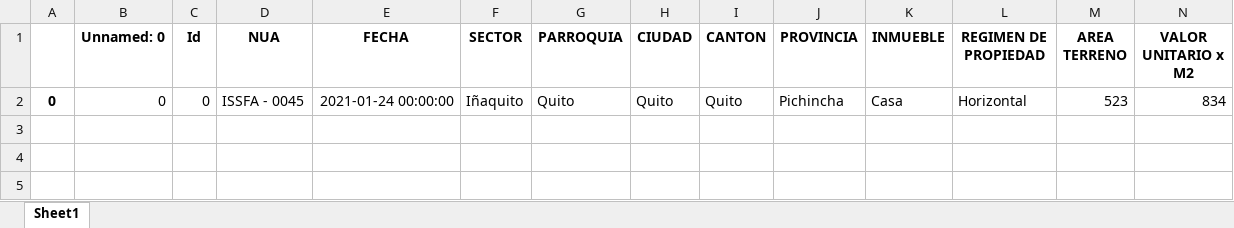
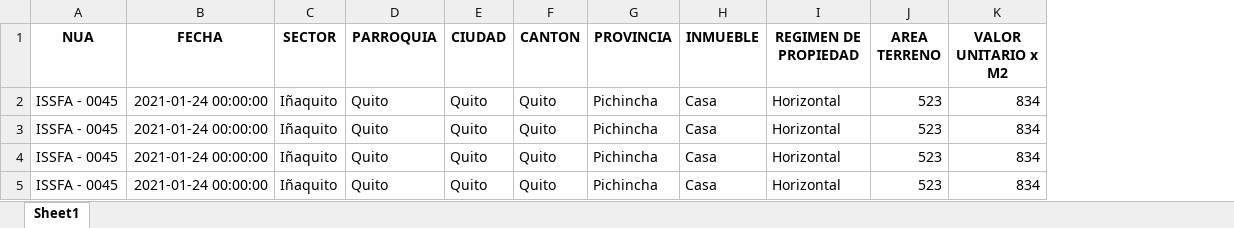
Before and after one commit to FreakJazz/PYQT-Interface-gen-access-DataBase, an Excel workbook: project/Tabla1.xlsx, sheet Sheet1, drawn as a sheet; only a part is shown; values as stored, in another font and other column widths than the file's, no borders; removed rows and columns are numbered as before the commit, all else as after; rows hold the shown columns only; the diff names each change by its address in the sheet, - before the commit and + after, or states it on an @@ line.

```diff
--- a/project/Tabla1.xlsx (sheet Sheet1)
+++ b/project/Tabla1.xlsx (sheet Sheet1)
-column A, row 2: 0
-column B (Unnamed: 0), row 2: 0
-column C (Id), row 2: 0
+row 3: ISSFA - 0045 | 2021-01-24 00:00:00 | Iñaquito | Quito | Quito | Quito | Pichincha | Casa | Horizontal | 523 | 834
+row 4: ISSFA - 0045 | 2021-01-24 00:00:00 | Iñaquito | Quito | Quito | Quito | Pichincha | Casa | Horizontal | 523 | 834
+row 5: ISSFA - 0045 | 2021-01-24 00:00:00 | Iñaquito | Quito | Quito | Quito | Pichincha | Casa | Horizontal | 523 | 834
```
Also changed, not shown: 4 other files.
